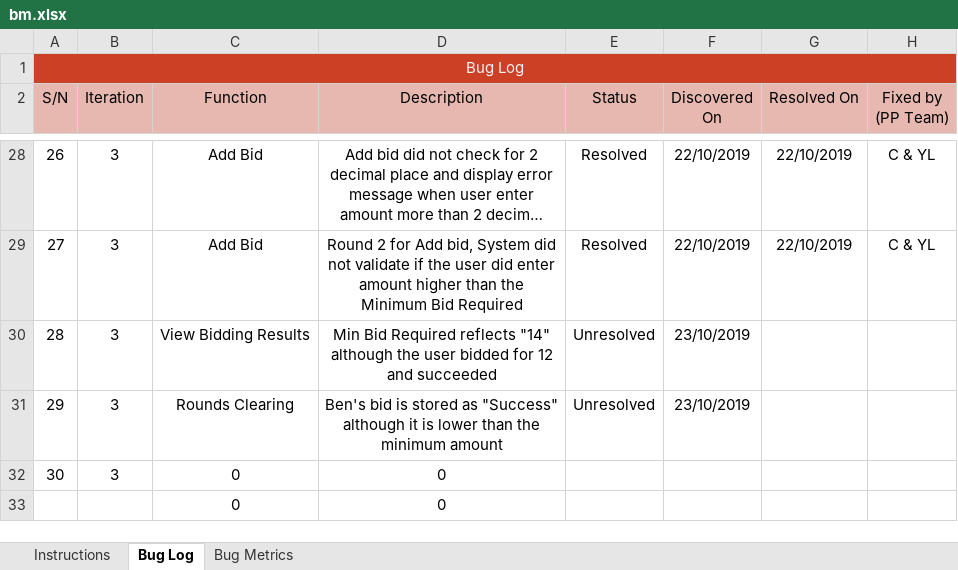
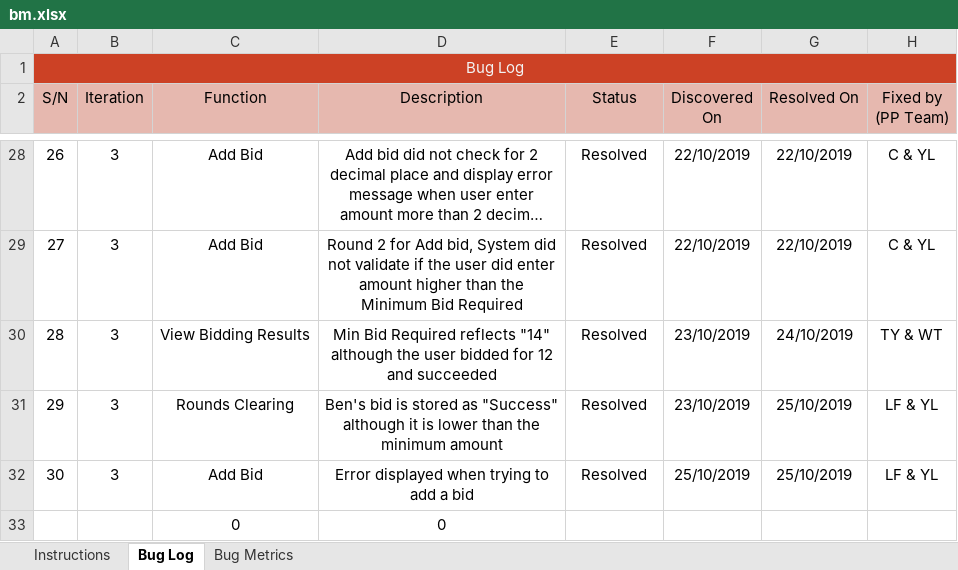
Before and after one commit to lifuhuang97/course-bidding-system, an Excel workbook: metrics/bm.xlsx, sheet Bug Log, drawn as a sheet; only a part is shown, gaps mark what is left out; long unchanged cells end in …; values as stored, in another font and other column widths than the file's, no borders; conditional formats not drawn; the diff names each change by its address in the sheet, - before the commit and + after, or states it on an @@ line.

Commit message:
Updated bm for debugged problems
Co-Authored-By: tayyuliang <tayyuliang@users.noreply.github.com>

```diff
--- a/metrics/bm.xlsx (sheet Bug Log)
+++ b/metrics/bm.xlsx (sheet Bug Log)
-E30:E31 (Status): Unresolved
+E30:E31 (Status): Resolved
-G30 (Resolved On): (empty)
+G30 (Resolved On): 24/10/2019
-H30 (Fixed by (PP Team)): (empty)
+H30 (Fixed by (PP Team)): TY & WT
-G31:G32 (Resolved On): (empty)
+G31:G32 (Resolved On): 25/10/2019
-H31:H32 (Fixed by (PP Team)): (empty)
+H31:H32 (Fixed by (PP Team)): LF & YL
-C32 (Function): 0
+C32 (Function): Add Bid
-D32 (Description): 0
+D32 (Description): Error displayed when trying to add a bid
-E32 (Status): (empty)
+E32 (Status): Resolved
-F32 (Discovered On): (empty)
+F32 (Discovered On): 25/10/2019
```
Also changed, not shown: sheet Bug Metrics.
